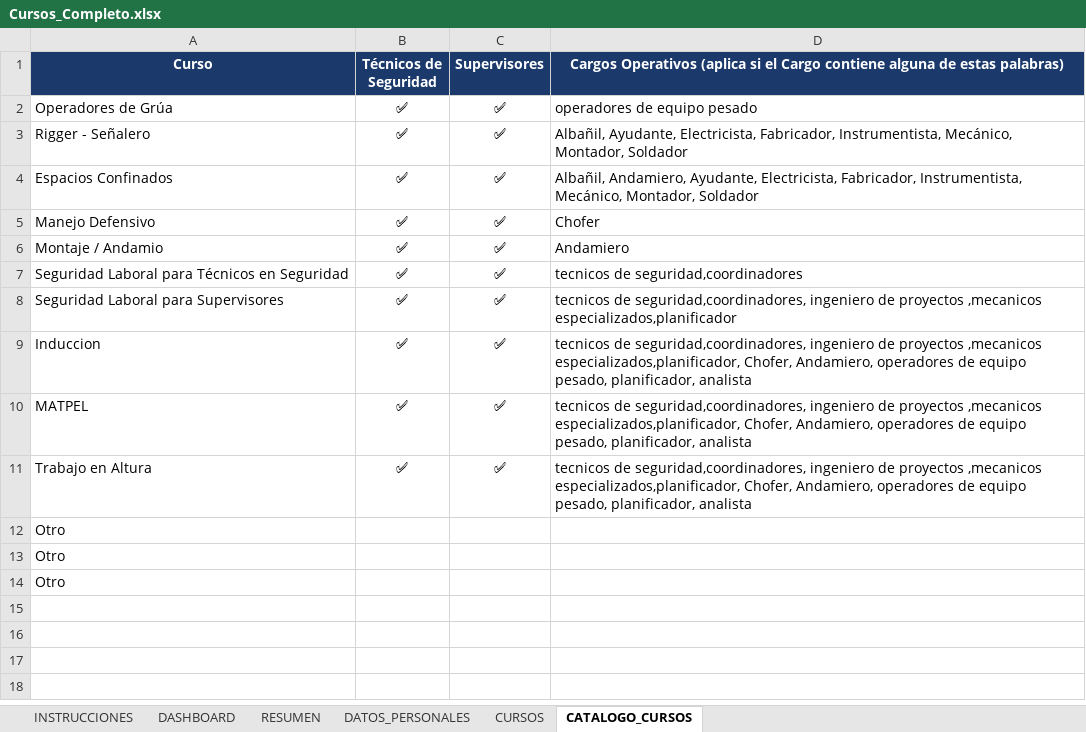
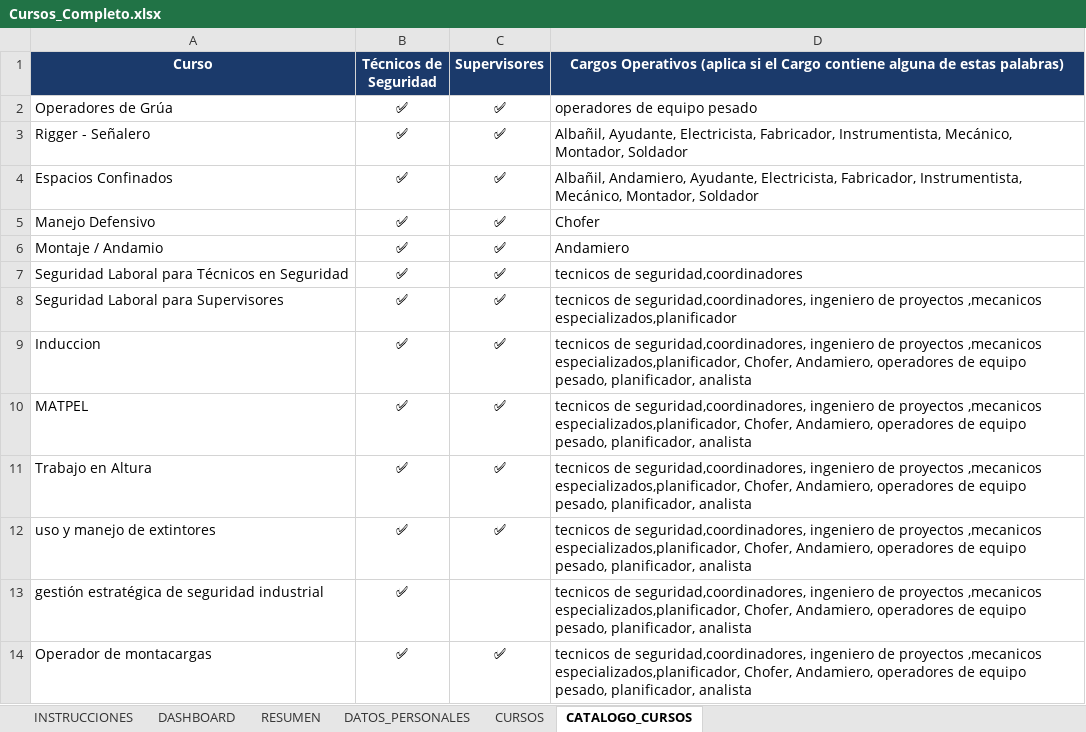
Before and after one commit to alejandratesaratimaca-debug/timaca-costos, an Excel workbook: Cursos_Completo.xlsx, sheet CATALOGO_CURSOS, drawn as a sheet; values as stored, in another font and other column widths than the file's, no borders; charts and pictures not drawn; removed rows and columns are numbered as before the commit, all else as after; the diff names each change by its address in the sheet, - before the commit and + after, or states it on an @@ line.

Commit message:
feat(cursos): sincronizacion en vivo con Google Sheets, actualizacion de 141 registros y 13 cursos del catalogo

```diff
--- a/Cursos_Completo.xlsx (sheet CATALOGO_CURSOS)
+++ b/Cursos_Completo.xlsx (sheet CATALOGO_CURSOS)
-row 12: Otro
-row 13: Otro
-row 14: Otro
+row 12: uso y manejo de extintores | ✅ | ✅ | tecnicos de seguridad,coordinadores, ingeniero de proyectos ,mecanicos especializados,planificador, Chofer, Andamiero, operadores de equipo pesado, planificador, analista
+row 13: gestión estratégica de seguridad industrial | ✅ |  | tecnicos de seguridad,coordinadores, ingeniero de proyectos ,mecanicos especializados,planificador, Chofer, Andamiero, operadores de equipo pesado, planificador, analista
+row 14: Operador de montacargas | ✅ | ✅ | tecnicos de seguridad,coordinadores, ingeniero de proyectos ,mecanicos especializados,planificador, Chofer, Andamiero, operadores de equipo pesado, planificador, analista
```
Also changed, not shown: sheet CURSOS, sheet DATOS_PERSONALES, sheet RESUMEN, sheet DASHBOARD, formulas that keep their value, hidden cells, charts or pictures, 6 other files.
